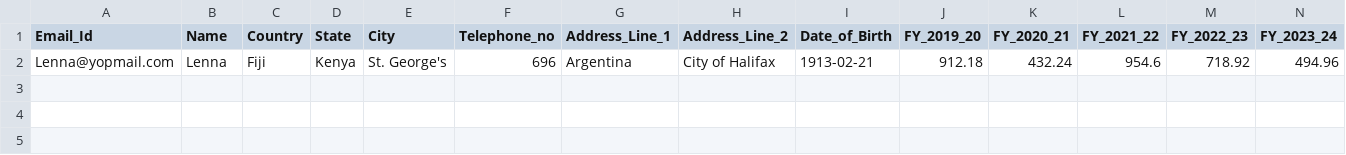
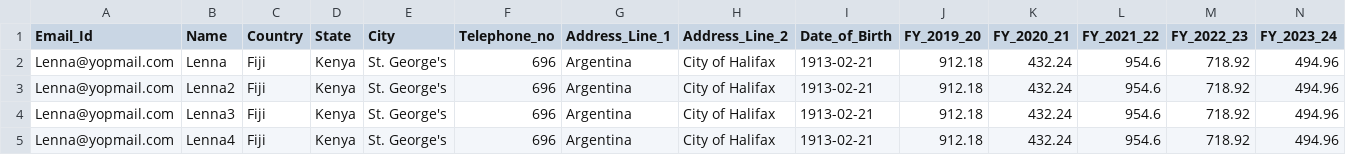
Before and after one commit to ManavDaggula-ZeusLearning/Training, a CSV file: Day 5 Task/API using Controllers/Receiver/myFile0 (3) copy.csv, drawn as a sheet.

```diff
--- a/Day 5 Task/API using Controllers/Receiver/myFile0 (3) copy.csv
+++ b/Day 5 Task/API using Controllers/Receiver/myFile0 (3) copy.csv
@@ -2 +2,4 @@ Email_Id,Name,Country,State,City,Telephone_no,Address_Line_1,Address_Line_2,Date
 Lenna@yopmail.com,Lenna,Fiji,Kenya,St. George's,696,Argentina,City of Halifax,1913-02-21,912.18,432.24,954.6,718.92,494.96
+Lenna@yopmail.com,Lenna2,Fiji,Kenya,St. George's,696,Argentina,City of Halifax,1913-02-21,912.18,432.24,954.6,718.92,494.96
+Lenna@yopmail.com,Lenna3,Fiji,Kenya,St. George's,696,Argentina,City of Halifax,1913-02-21,912.18,432.24,954.6,718.92,494.96
+Lenna@yopmail.com,Lenna4,Fiji,Kenya,St. George's,696,Argentina,City of Halifax,1913-02-21,912.18,432.24,954.6,718.92,494.96
```
Also changed, not shown: 11 other files.
